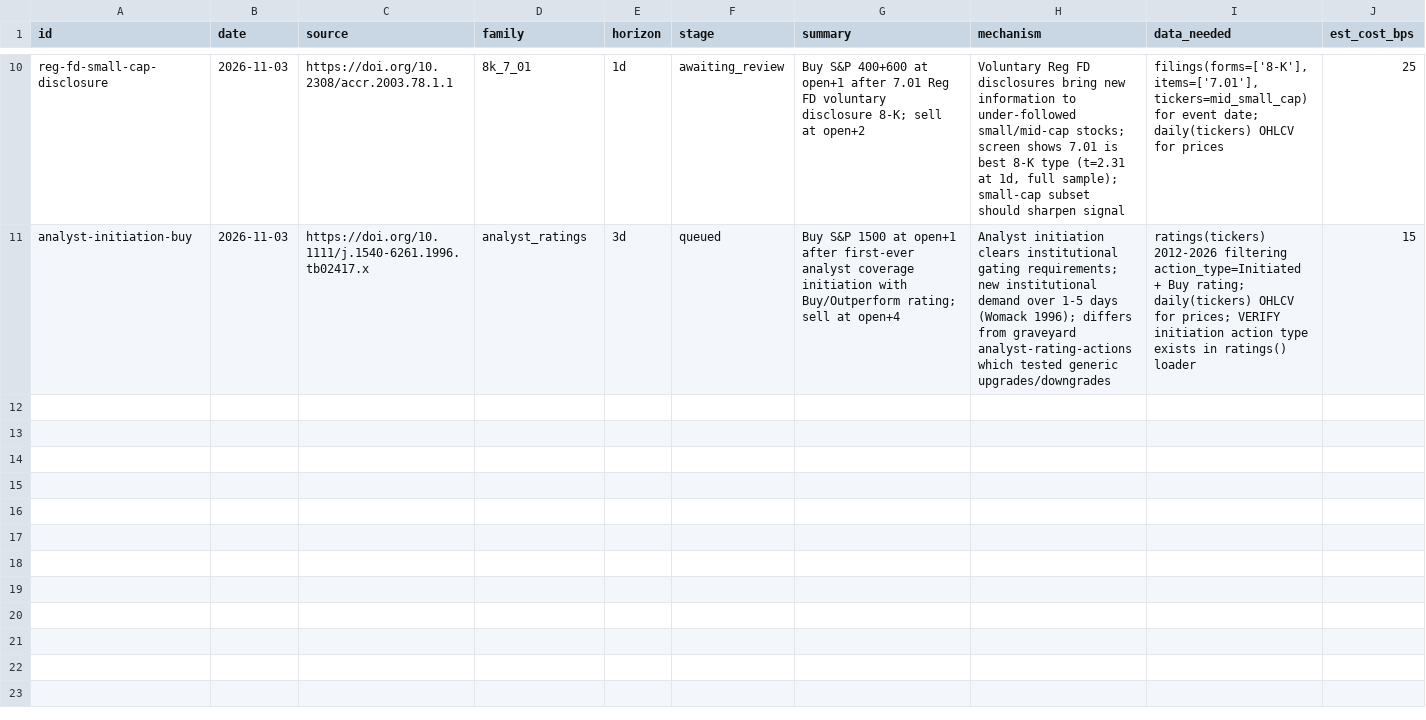
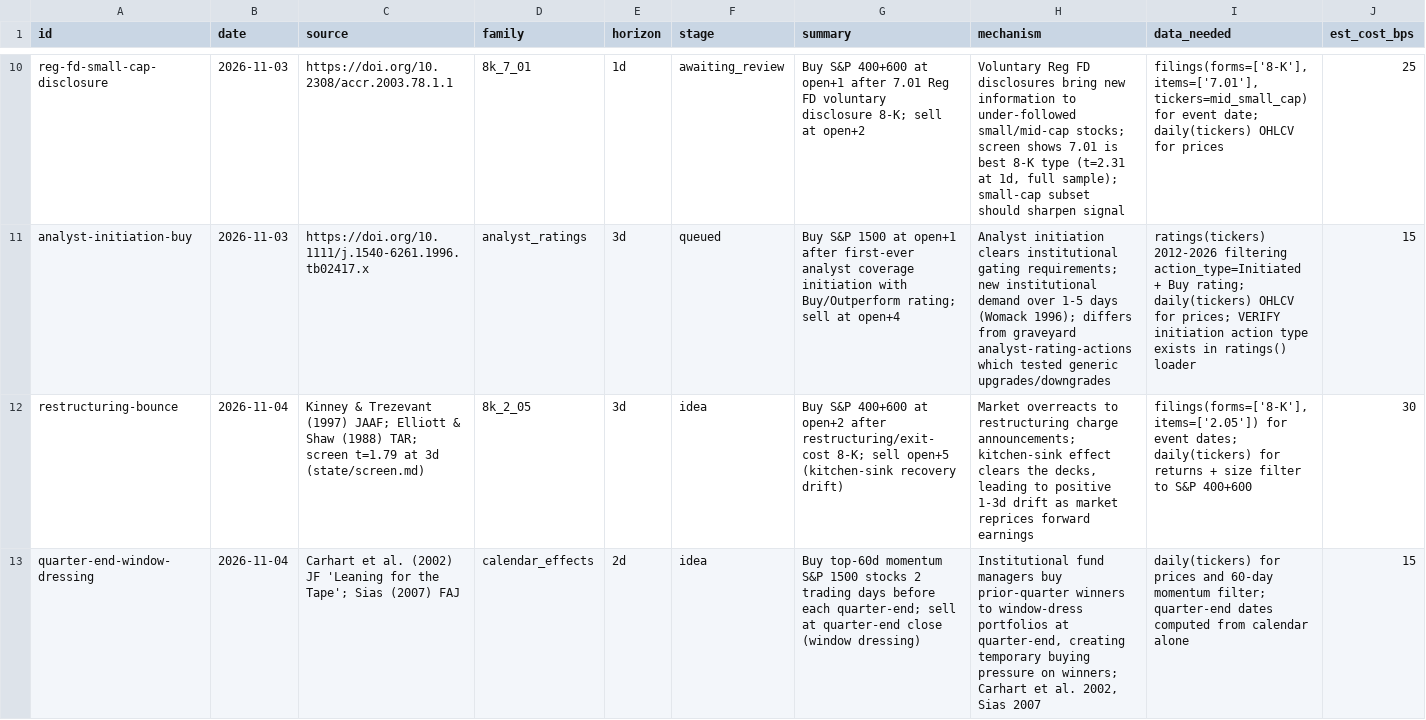
Before and after one commit to MrKoods/StockAnalysis, a CSV file: registry/ideas.csv, drawn as a sheet; only a part is shown, gaps mark what is left out; rows hold the shown columns only; the diff covers the shown part only; the diff names each change by its address in the sheet, - before the commit and + after, or states it on an @@ line.

Commit message:
team-runner: scout 2026-11-04 (scouting (1 ideas waiting, target 10))

```diff
--- a/registry/ideas.csv
+++ b/registry/ideas.csv
+row 12: restructuring-bounce | 2026-11-04 | Kinney & Trezevant (1997) JAAF; Elliott & Shaw (1988) TAR; screen t=1.79 at 3d (state/screen.md) | 8k_2_05 | 3d | idea | Buy S&P 400+600 at open+2 after restructuring/exit-cost 8-K; sell open+5 (kitchen-sink recovery drift) | Market overreacts to restructuring charge announcements; kitchen-sink effect clears the decks, leading to positive 1-3d drift as market reprices forward earnings | filings(forms=['8-K'], items=['2.05']) for event dates; daily(tickers) for returns + size filter to S&P 400+600 | 30
+row 13: quarter-end-window-dressing | 2026-11-04 | Carhart et al. (2002) JF 'Leaning for the Tape'; Sias (2007) FAJ | calendar_effects | 2d | idea | Buy top-60d momentum S&P 1500 stocks 2 trading days before each quarter-end; sell at quarter-end close (window dressing) | Institutional fund managers buy prior-quarter winners to window-dress portfolios at quarter-end, creating temporary buying pressure on winners; Carhart et al. 2002, Sias 2007 | daily(tickers) for prices and 60-day momentum filter; quarter-end dates computed from calendar alone | 15
```
Also changed, not shown: 1 added row elsewhere in this file, 4 other files.
